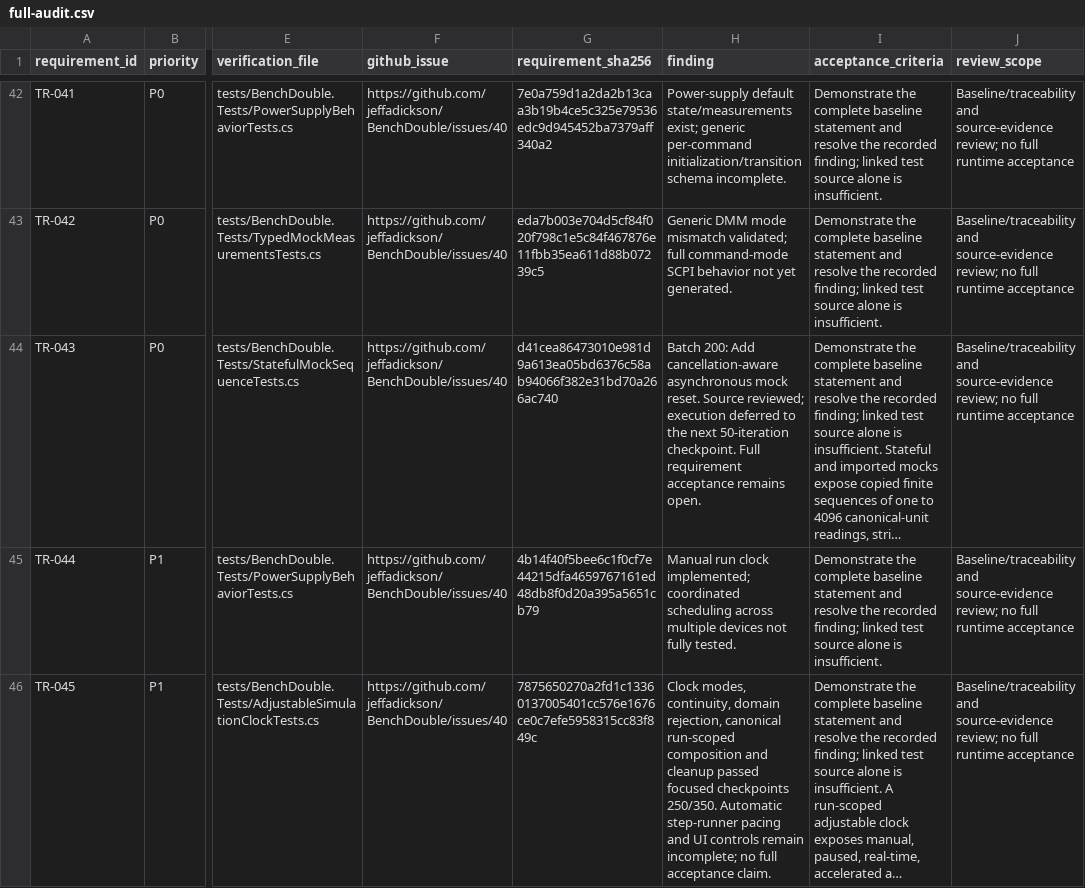
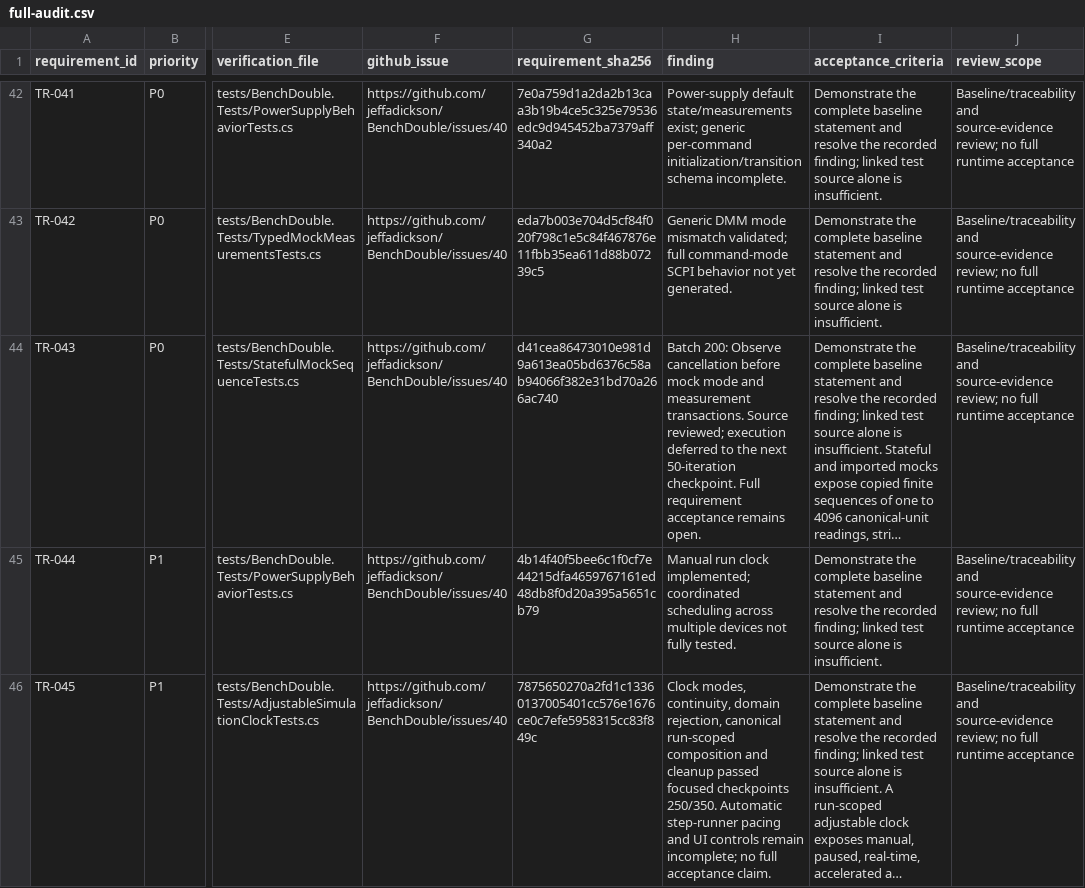
Before and after one commit to jeffadickson/BenchForge, a CSV file: requirements/full-audit.csv, drawn as a sheet; only a part is shown, gaps mark what is left out; long unchanged cells end in …; the diff names each change by its address in the sheet, - before the commit and + after, or states it on an @@ line.

```diff
--- a/requirements/full-audit.csv
+++ b/requirements/full-audit.csv
-H44 (finding): Batch 200: Add cancellation-aware asynchronous mock reset. Source reviewed;…
+H44 (finding): Batch 200: Observe cancellation before mock mode and measurement transactions. Source reviewed;…
```
Also changed, not shown: 3 other files.
